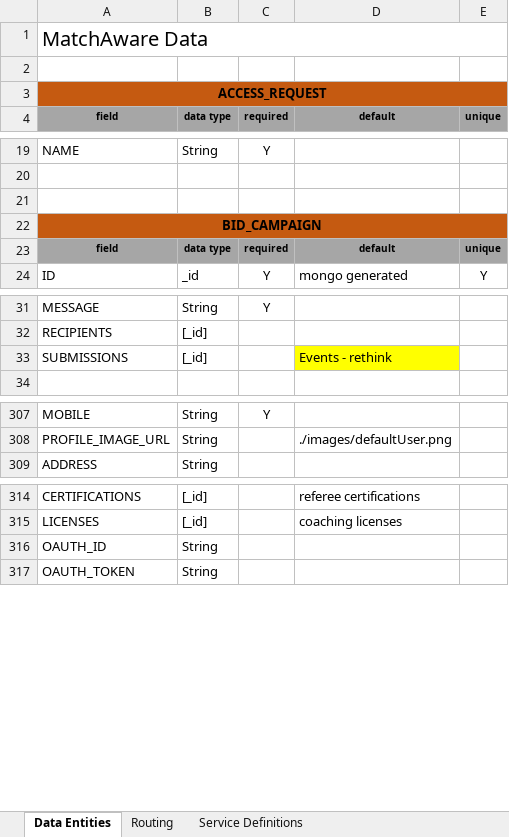
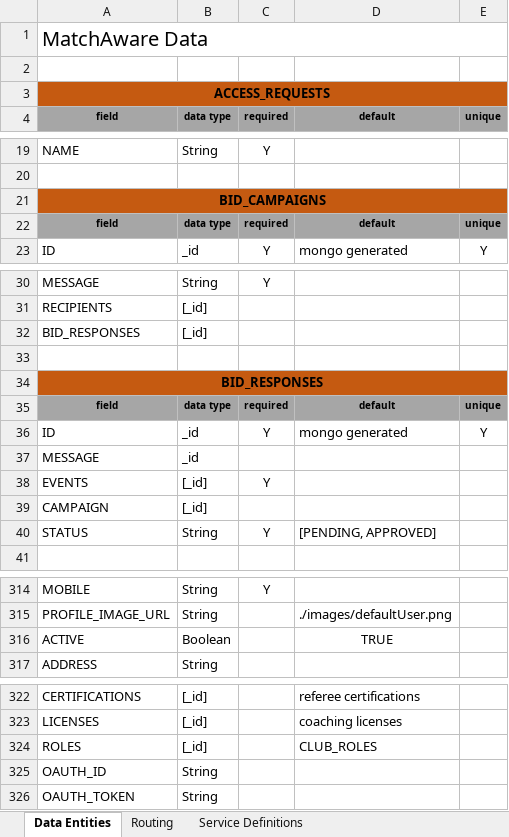
Before and after one commit to patrickborrelli/match-aware, an Excel workbook: documentation/DataAndAPIMatchAware.xlsx, sheet Data Entities, drawn as a sheet; only a part is shown, gaps mark what is left out; values as stored, in another font and other column widths than the file's, no borders; removed rows and columns are numbered as before the commit, all else as after; the diff covers the shown part only; the diff names each change by its address in the sheet, - before the commit and + after, or states it on an @@ line.

```diff
--- a/documentation/DataAndAPIMatchAware.xlsx (sheet Data Entities)
+++ b/documentation/DataAndAPIMatchAware.xlsx (sheet Data Entities)
-A3: ACCESS_REQUEST
+A3: ACCESS_REQUESTS
-row 21: (empty)
-A21: BID_CAMPAIGN
+A21: BID_CAMPAIGNS
+row 32: BID_RESPONSES | [_id]
-row 33: SUBMISSIONS | [_id] |  | Events - rethink
+row 33: (empty)
-D33 fill: #FFFF00
+D33 fill: none
+row 34: BID_RESPONSES
+row 35: field | data type | required | default | unique
+row 36: ID | _id | Y | mongo generated | Y
+row 37: MESSAGE | _id
+row 38: EVENTS | [_id] | Y
+row 39: CAMPAIGN | [_id]
+row 40: STATUS | String | Y | [PENDING, APPROVED]
+row 316: ACTIVE | Boolean |  | TRUE
+row 324: ROLES | [_id] |  | CLUB_ROLES
```
Also changed, not shown: 1 edited cell elsewhere in this sheet, sheet Routing.
